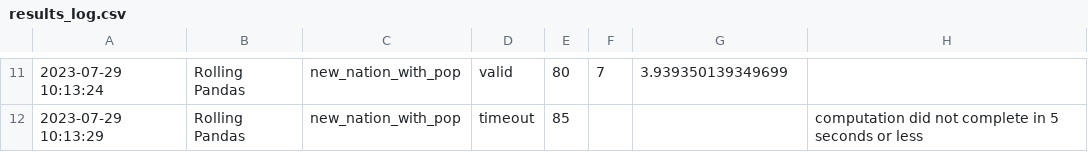
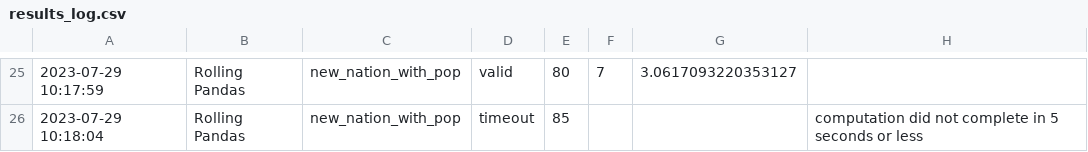
Before and after one commit to RandomGuyOg/PythonCodingChallenge, a CSV file: results_log.csv, drawn as a sheet; only a part is shown, gaps mark what is left out; the diff covers the shown part only.

```diff
--- a/results_log.csv
+++ b/results_log.csv
@@ -11,2 +25,2 @@
-2023-07-29 10:13:24,Rolling Pandas,new_nation_with_pop,valid,80,7,3.939350139349699
-2023-07-29 10:13:29,Rolling Pandas,new_nation_with_pop,timeout,85,,,computation did not complete in 5 seconds or less
+2023-07-29 10:17:59,Rolling Pandas,new_nation_with_pop,valid,80,7,3.0617093220353127
+2023-07-29 10:18:04,Rolling Pandas,new_nation_with_pop,timeout,85,,,computation did not complete in 5 seconds or less
```
Also changed, not shown: 14 added rows and 20 edited cells elsewhere in this file.
